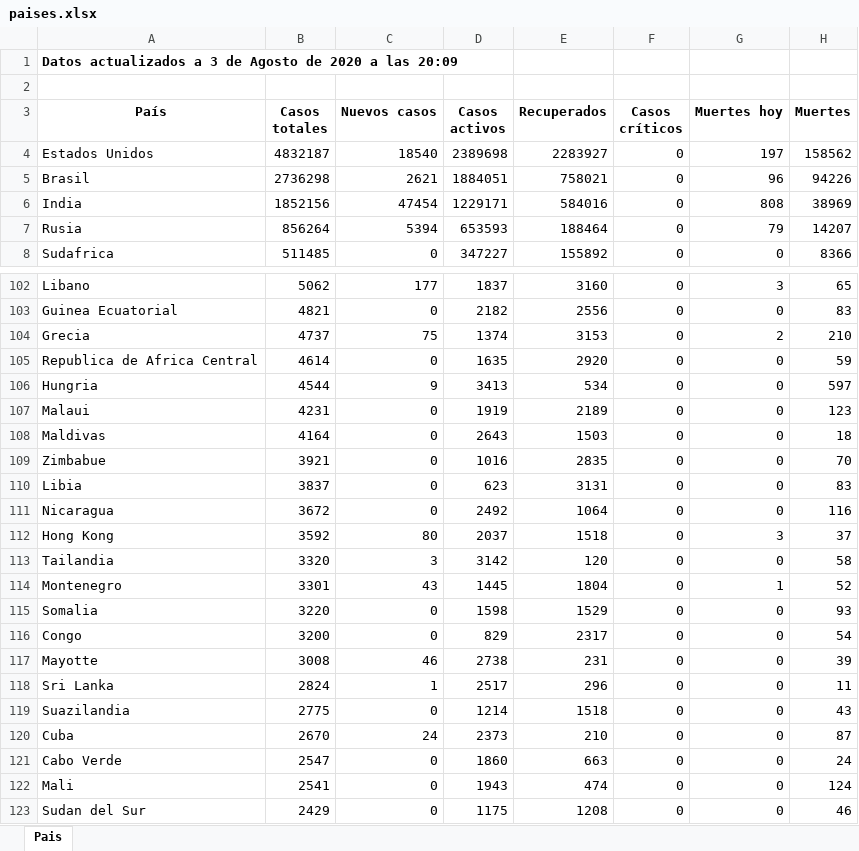
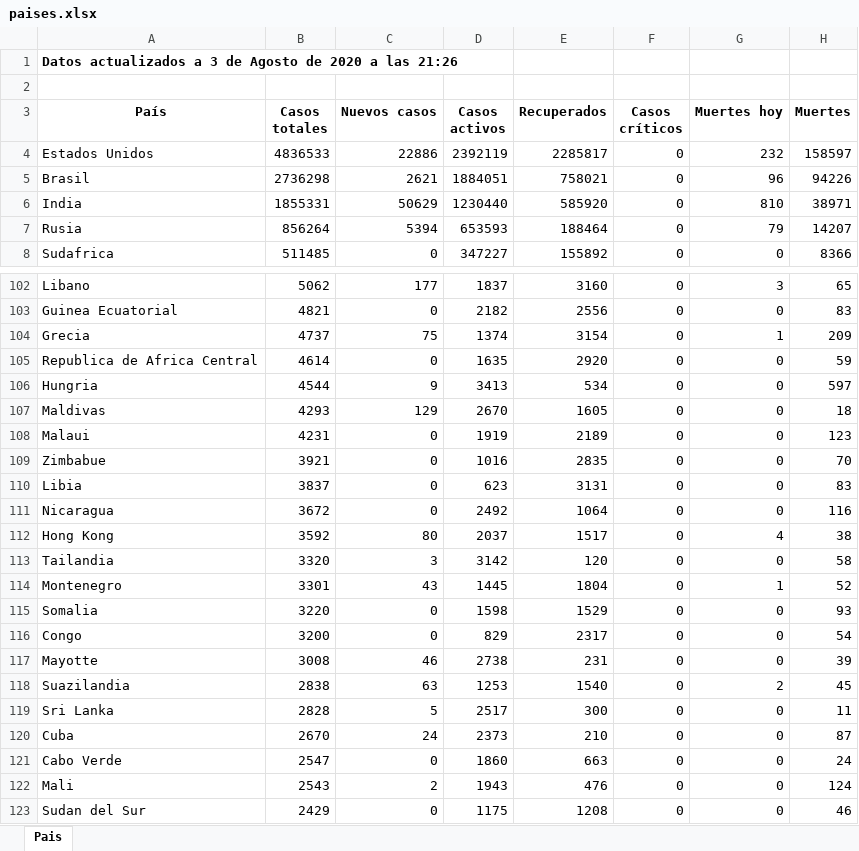
Before and after one commit to Dviejopomata/covid-19-data, an Excel workbook: paises.xlsx, sheet Pais, drawn as a sheet; only a part is shown, gaps mark what is left out; values as stored, in another font and other column widths than the file's, no borders; removed rows and columns are numbered as before the commit, all else as after; the diff covers the shown part only; the diff names each change by its address in the sheet, - before the commit and + after, or states it on an @@ line.

```diff
--- a/paises.xlsx (sheet Pais)
+++ b/paises.xlsx (sheet Pais)
-A1 (País): …a las 20:09
+A1 (País): …a las 21:26
-B4 (Casos totales): 4832187
+B4 (Casos totales): 4836533
-C4 (Nuevos casos): 18540
+C4 (Nuevos casos): 22886
-D4 (Casos activos): 2389698
+D4 (Casos activos): 2392119
-E4 (Recuperados): 2283927
+E4 (Recuperados): 2285817
-G4 (Muertes hoy): 197
+G4 (Muertes hoy): 232
-H4 (Muertes): 158562
+H4 (Muertes): 158597
-B6 (Casos totales): 1852156
+B6 (Casos totales): 1855331
-C6 (Nuevos casos): 47454
+C6 (Nuevos casos): 50629
-D6 (Casos activos): 1229171
+D6 (Casos activos): 1230440
-E6 (Recuperados): 584016
+E6 (Recuperados): 585920
-G6 (Muertes hoy): 808
+G6 (Muertes hoy): 810
-H6 (Muertes): 38969
+H6 (Muertes): 38971
-E104 (Recuperados): 3153
+E104 (Recuperados): 3154
-G104 (Muertes hoy): 2
+G104 (Muertes hoy): 1
-H104 (Muertes): 210
+H104 (Muertes): 209
+row 107: Maldivas | 4293 | 129 | 2670 | 1605 | 0 | 0 | 18
-row 108: Maldivas | 4164 | 0 | 2643 | 1503 | 0 | 0 | 18
-E112 (Recuperados): 1518
+E112 (Recuperados): 1517
-G112 (Muertes hoy): 3
+G112 (Muertes hoy): 4
-H112 (Muertes): 37
+H112 (Muertes): 38
+row 118: Suazilandia | 2838 | 63 | 1253 | 1540 | 0 | 2 | 45
-B119 (Casos totales): 2824
+B119 (Casos totales): 2828
-C119 (Nuevos casos): 1
+C119 (Nuevos casos): 5
-E119 (Recuperados): 296
+E119 (Recuperados): 300
-row 119: Suazilandia | 2775 | 0 | 1214 | 1518 | 0 | 0 | 43
-B122 (Casos totales): 2541
+B122 (Casos totales): 2543
-C122 (Nuevos casos): 0
+C122 (Nuevos casos): 2
-E122 (Recuperados): 474
+E122 (Recuperados): 476
```
Also changed, not shown: 41 edited cells elsewhere in this sheet, provincias_spain.xlsx, 3 other files.
